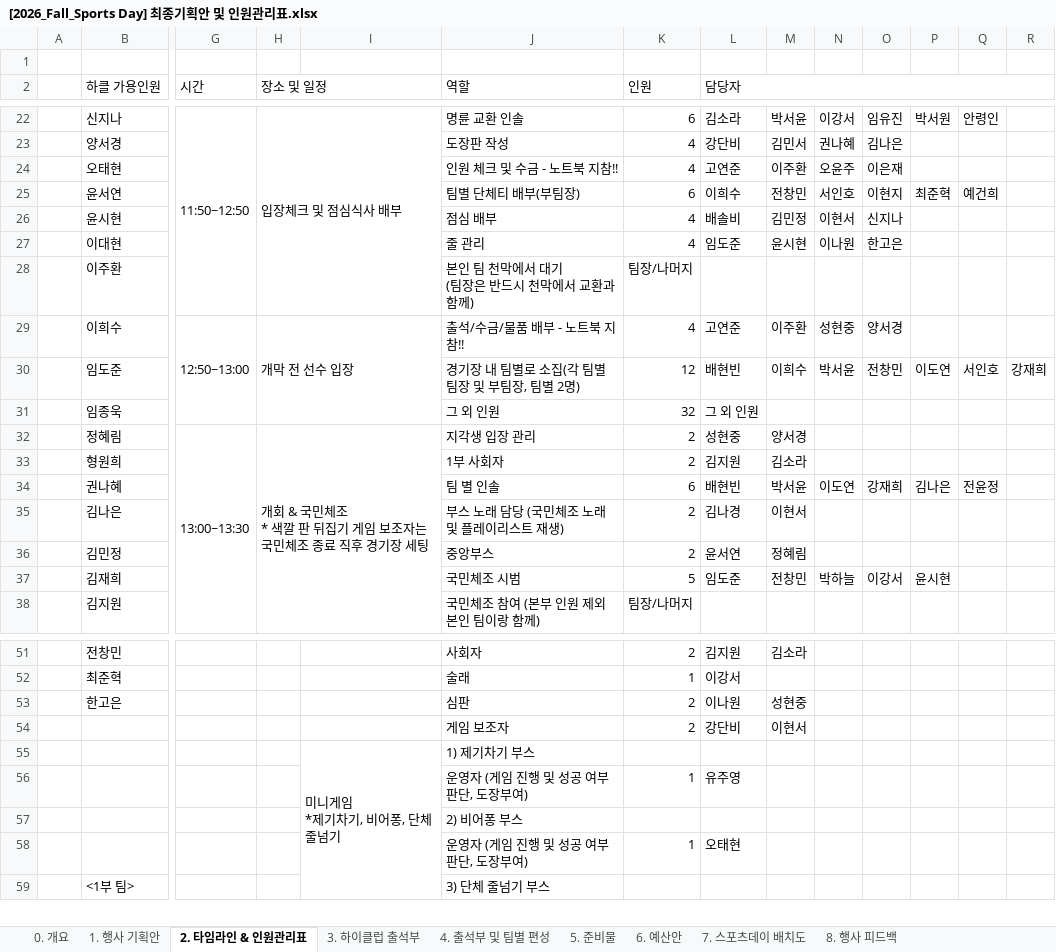
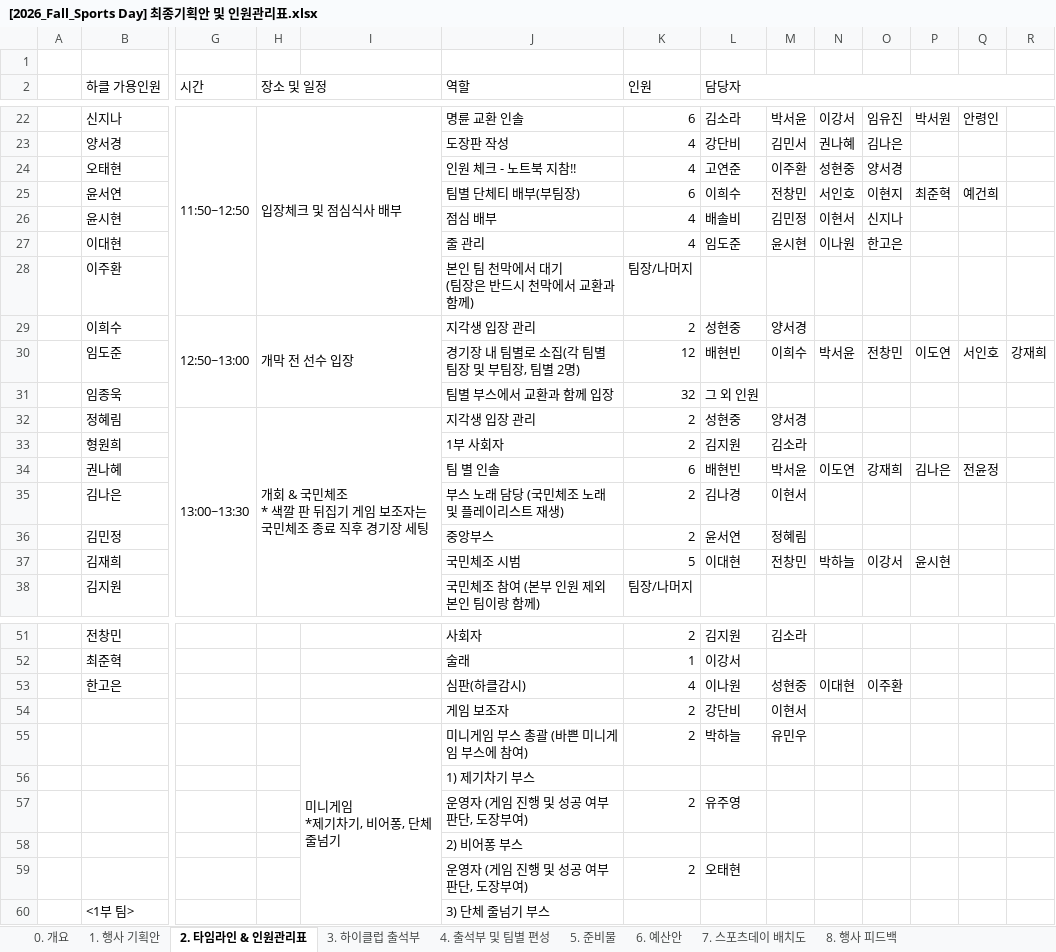
Before and after one commit to F10W3R-13/sportsday-hub, an Excel workbook: 26-2 Sports Day/[2026_Fall_Sports Day] 최종기획안 및 인원관리표.xlsx, sheet 2. 타임라인 & 인원관리표, drawn as a sheet; only a part is shown, gaps mark what is left out; values as stored, in another font and other column widths than the file's, no cell formats; charts and pictures and conditional formats not drawn; removed rows and columns are numbered as before the commit, all else as after; rows hold the shown columns only; ↵ is a line break in a cell; the diff covers the shown part only; the diff names each change by its address in the sheet, - before the commit and + after, or states it on an @@ line.

Commit message:
sync: 드라이브 → 로컬 스냅샷 (2건 갱신)
- 26-2 Sports Day/[2026_Fall_Sports Day] 최종기획안 및 인원관리표.xlsx: 3건 변경 · 2건 신규
- 26-2 Sports Day/교환담당팀/26-2_스포츠데이_교환학생_출석부.xlsx: 미세 변경

```diff
--- a/26-2 Sports Day/[2026_Fall_Sports Day] 최종기획안 및 인원관리표.xlsx (sheet 2. 타임라인 & 인원관리표)
+++ b/26-2 Sports Day/[2026_Fall_Sports Day] 최종기획안 및 인원관리표.xlsx (sheet 2. 타임라인 & 인원관리표)
-J24 (역할): 인원 체크 및 수금 - 노트북 지참!!
+J24 (역할): 인원 체크 - 노트북 지참!!
-N24: 오윤주
+N24: 성현중
-O24: 이은재
+O24: 양서경
-row 29:  | 이희수 | 12:50~13:00 | 개막 전 선수 입장 |  | 출석/수금/물품 배부 - 노트북 지참!! | 4 | 고연준 | 이주환 | 성현중 | 양서경
+row 29:  | 이희수 | 12:50~13:00 | 개막 전 선수 입장 |  | 지각생 입장 관리 | 2 | 성현중 | 양서경
-J31 (역할): 그 외 인원
+J31 (역할): 팀별 부스에서 교환과 함께 입장
-L37 (담당자): 임도준
+L37 (담당자): 이대현
-row 53:  | 한고은 |  |  |  | 심판 | 2 | 이나원 | 성현중
+row 53:  | 한고은 |  |  |  | 심판(하클감시) | 4 | 이나원 | 성현중 | 이대현 | 이주환
-row 55:  |  |  |  | 미니게임 ↵ *제기차기, 비어퐁, 단체 줄넘기 | 1) 제기차기 부스
+row 55:  |  |  |  | 미니게임 ↵ *제기차기, 비어퐁, 단체 줄넘기 | 미니게임 부스 총괄 (바쁜 미니게임 부스에 참여) | 2 | 박하늘 | 유민우
+row 56:  |  |  |  |  | 1) 제기차기 부스
-K57 (인원): 1
+K57 (인원): 2
-K59 (인원): 1
+K59 (인원): 2
```
Also changed, not shown: 1 added row, 2 edited cells and merged cells elsewhere in this sheet, sheet 1. 행사 기획안, sheet 5. 준비물, cell formats, 26-2 Sports Day/교환담당팀/26-2_스포츠데이_교환학생_출석부.xlsx, 1 other file.
